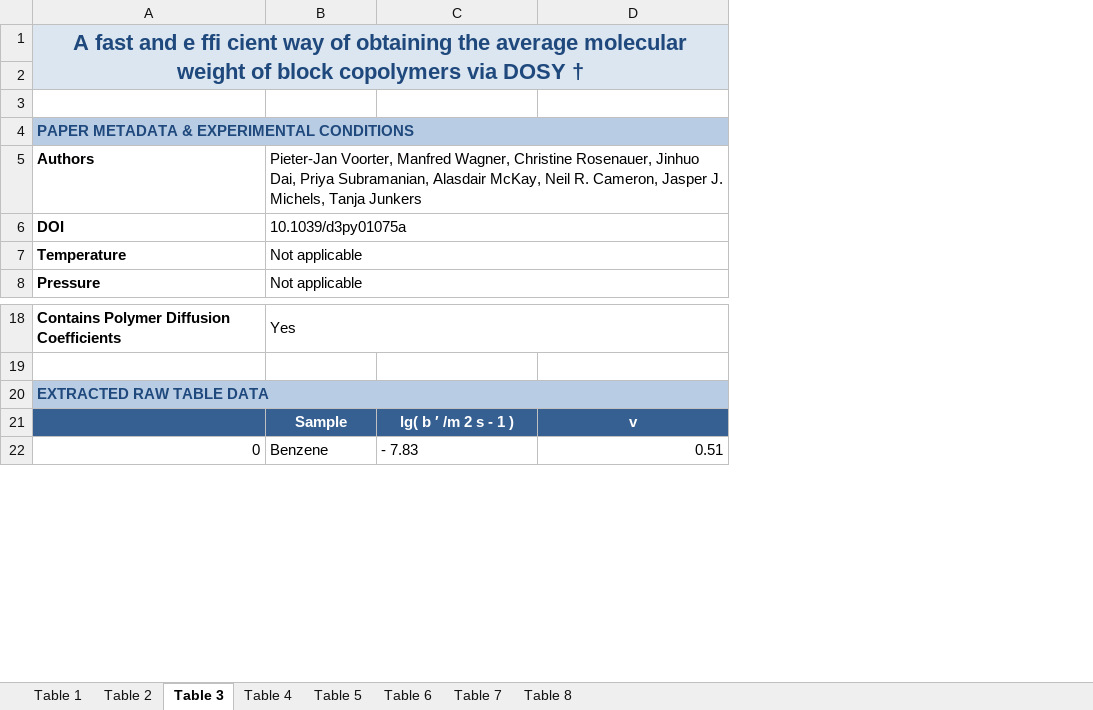
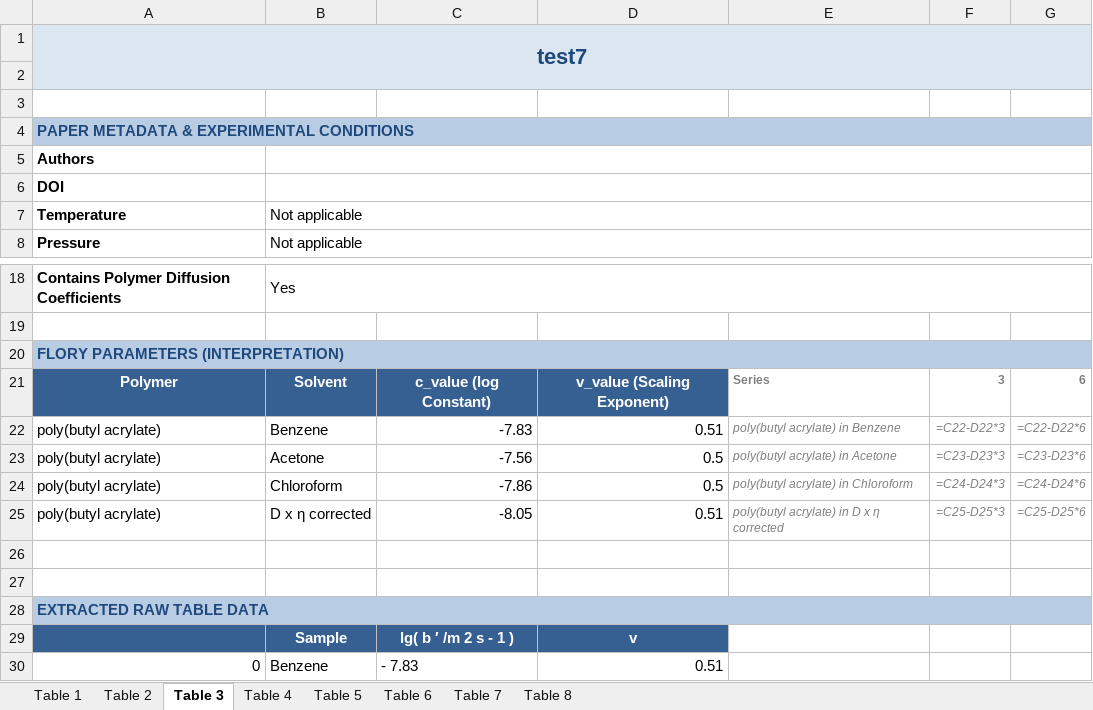
Before and after one commit to ProgramPhantom/ChemistryExtract, an Excel workbook: reports/test7_summary.xlsx, sheet Table 3, drawn as a sheet; only a part is shown, gaps mark what is left out; values as stored, in another font and other column widths than the file's, no borders; formulas without a stored value are shown as written; charts and pictures not drawn; the diff names each change by its address in the sheet, - before the commit and + after, or states it on an @@ line.

```diff
--- a/reports/test7_summary.xlsx (sheet Table 3)
+++ b/reports/test7_summary.xlsx (sheet Table 3)
+column E, empty
+column F, empty
+column G, empty
-A1: A fast and e ffi cient way of obtaining the average molecular weight of block copolymers via DOSY †
+A1: test7
-B5: Pieter-Jan Voorter, Manfred Wagner, Christine Rosenauer, Jinhuo Dai, Priya Subramanian, Alasdair McKay, Neil R. Cameron, Jasper J. Michels, Tanja Junkers
+B5: (empty)
-B6: 10.1039/d3py01075a
+B6: (empty)
+row 20: FLORY PARAMETERS (INTERPRETATION)
+row 21: Polymer | Solvent | c_value (log Constant) | v_value (Scaling Exponent) | Series | 3 | 6
+row 22: poly(butyl acrylate) | Benzene | -7.83 | 0.51 | poly(butyl acrylate) in Benzene | =C22-D22*3 | =C22-D22*6
+row 23: poly(butyl acrylate) | Acetone | -7.56 | 0.5 | poly(butyl acrylate) in Acetone | =C23-D23*3 | =C23-D23*6
+row 24: poly(butyl acrylate) | Chloroform | -7.86 | 0.5 | poly(butyl acrylate) in Chloroform | =C24-D24*3 | =C24-D24*6
+row 25: poly(butyl acrylate) | D x η corrected | -8.05 | 0.51 | poly(butyl acrylate) in D x η corrected | =C25-D25*3 | =C25-D25*6
+row 26: (empty)
+row 27: (empty)
```
Also changed, not shown: sheet Table 6, sheet Table 1, sheet Table 7, sheet Table 5, sheet Table 2, sheet Table 4, 1 more sheet, charts or pictures.
